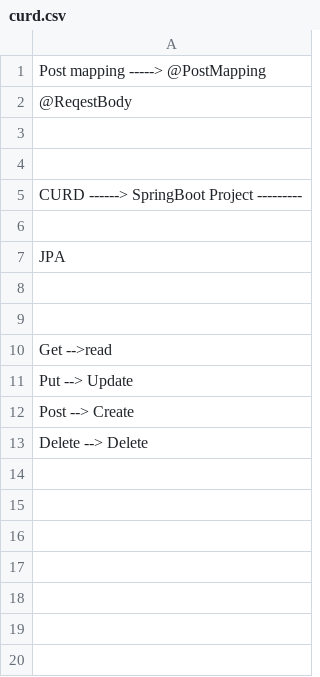
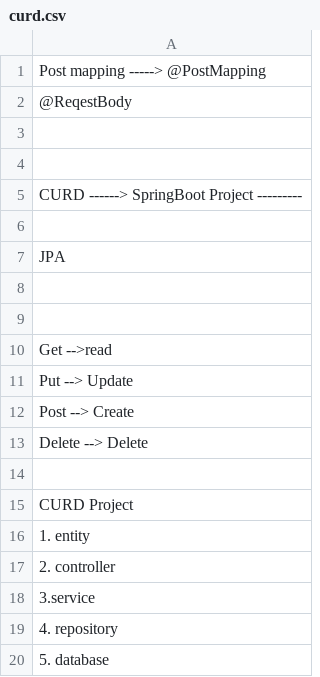
Before and after one commit to Dheerajmahto62/CURD_Operation, a CSV file: curd.csv, drawn as a sheet.

Commit message:
first commit

```diff
--- a/curd.csv
+++ b/curd.csv
@@ -13 +13,8 @@ CURD ------> SpringBoot Project ---------
         Delete --> Delete
+
+  CURD Project
+  1. entity
+  2. controller
+  3.service
+  4. repository
+  5. database
```
